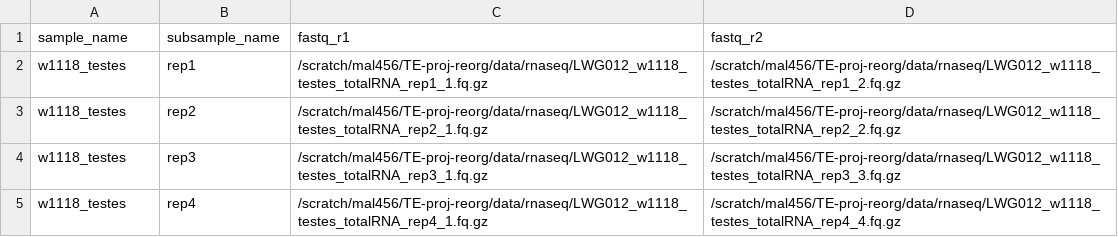
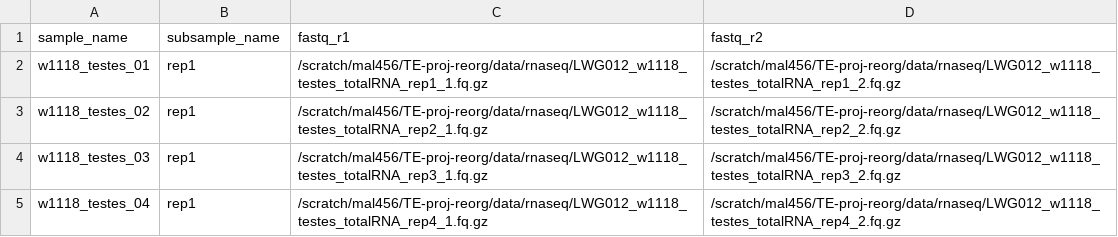
Before and after one commit to Ellison-Lab/gte21-total-rna-fusions, a CSV file: config/subsample_table.csv, drawn as a sheet.

```diff
--- a/config/subsample_table.csv
+++ b/config/subsample_table.csv
@@ -1,5 +1,5 @@
 sample_name,subsample_name,fastq_r1,fastq_r2
-w1118_testes,rep1,/scratch/mal456/TE-proj-reorg/data/rnaseq/LWG012_w1118_testes_totalRNA_rep1_1.fq.gz,/scratch/mal456/TE-proj-reorg/data/rnaseq/LWG012_w1118_testes_totalRNA_rep1_2.fq.gz
-w1118_testes,rep2,/scratch/mal456/TE-proj-reorg/data/rnaseq/LWG012_w1118_testes_totalRNA_rep2_1.fq.gz,/scratch/mal456/TE-proj-reorg/data/rnaseq/LWG012_w1118_testes_totalRNA_rep2_2.fq.gz
-w1118_testes,rep3,/scratch/mal456/TE-proj-reorg/data/rnaseq/LWG012_w1118_testes_totalRNA_rep3_1.fq.gz,/scratch/mal456/TE-proj-reorg/data/rnaseq/LWG012_w1118_testes_totalRNA_rep3_3.fq.gz
-w1118_testes,rep4,/scratch/mal456/TE-proj-reorg/data/rnaseq/LWG012_w1118_testes_totalRNA_rep4_1.fq.gz,/scratch/mal456/TE-proj-reorg/data/rnaseq/LWG012_w1118_testes_totalRNA_rep4_4.fq.gz
+w1118_testes_01,rep1,/scratch/mal456/TE-proj-reorg/data/rnaseq/LWG012_w1118_testes_totalRNA_rep1_1.fq.gz,/scratch/mal456/TE-proj-reorg/data/rnaseq/LWG012_w1118_testes_totalRNA_rep1_2.fq.gz
+w1118_testes_02,rep1,/scratch/mal456/TE-proj-reorg/data/rnaseq/LWG012_w1118_testes_totalRNA_rep2_1.fq.gz,/scratch/mal456/TE-proj-reorg/data/rnaseq/LWG012_w1118_testes_totalRNA_rep2_2.fq.gz
+w1118_testes_03,rep1,/scratch/mal456/TE-proj-reorg/data/rnaseq/LWG012_w1118_testes_totalRNA_rep3_1.fq.gz,/scratch/mal456/TE-proj-reorg/data/rnaseq/LWG012_w1118_testes_totalRNA_rep3_2.fq.gz
+w1118_testes_04,rep1,/scratch/mal456/TE-proj-reorg/data/rnaseq/LWG012_w1118_testes_totalRNA_rep4_1.fq.gz,/scratch/mal456/TE-proj-reorg/data/rnaseq/LWG012_w1118_testes_totalRNA_rep4_2.fq.gz
```
Also changed, not shown: 1 other file.
